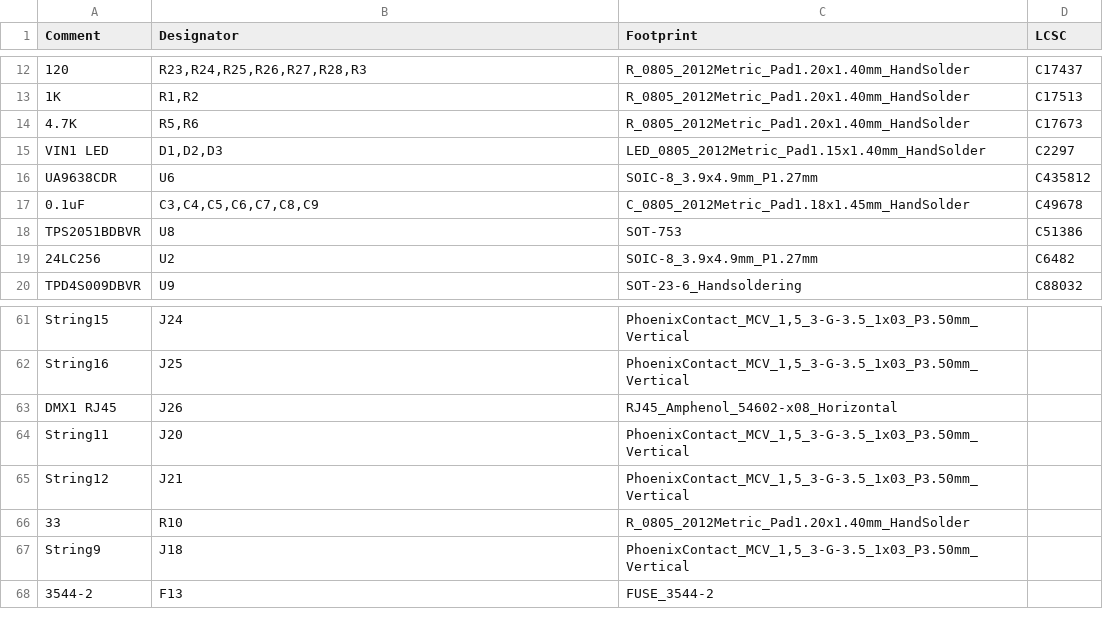
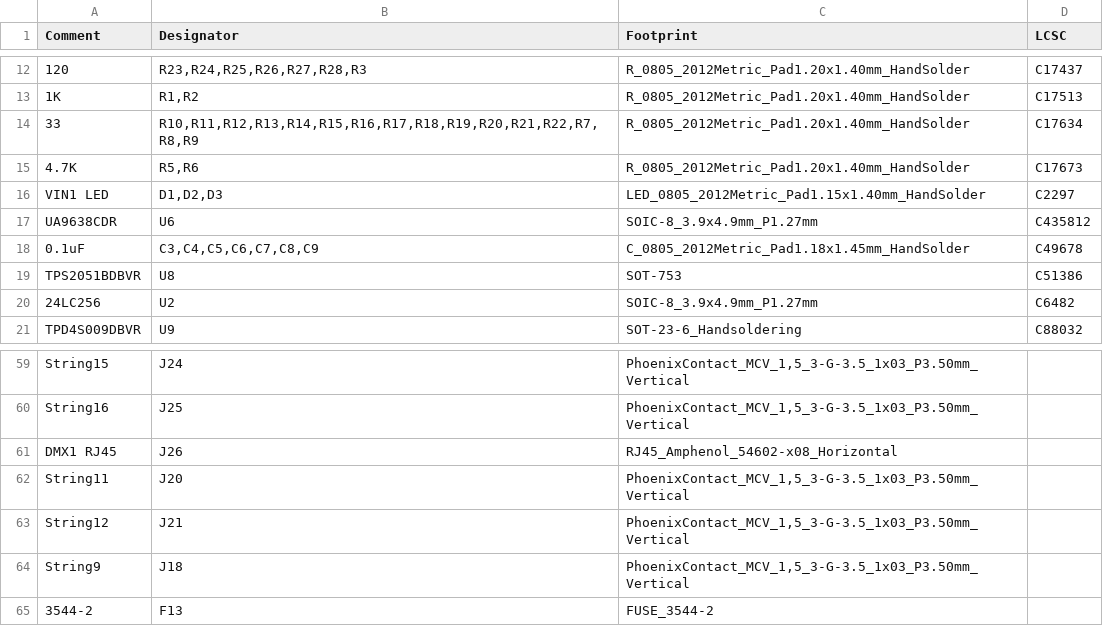
Before and after one commit to computergeek1507/PB_16, a CSV file: PB_16v2_SMD/jlcpcb/assembly/BOM-PB_16.csv, drawn as a sheet; only a part is shown, gaps mark what is left out; removed rows and columns are numbered as before the commit, all else as after; the diff covers the shown part only; the diff names each change by its address in the sheet, - before the commit and + after, or states it on an @@ line.

```diff
--- a/PB_16v2_SMD/jlcpcb/assembly/BOM-PB_16.csv
+++ b/PB_16v2_SMD/jlcpcb/assembly/BOM-PB_16.csv
+row 14: 33 | R10,R11,R12,R13,R14,R15,R16,R17,R18,R19,R20,R21,R22,R7,R8,R9 | R_0805_2012Metric_Pad1.20x1.40mm_HandSolder | C17634
-row 66: 33 | R10 | R_0805_2012Metric_Pad1.20x1.40mm_HandSolder
```
Also changed, not shown: 15 removed rows and 1 edited cell elsewhere in this file, PB_16v2_SMD/jlcpcb/assembly/POS-PB_16.csv, 20 other files.
